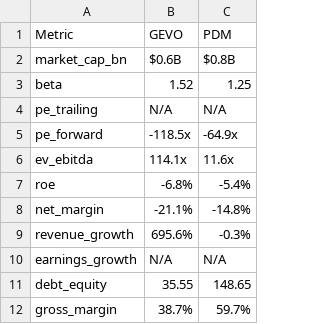
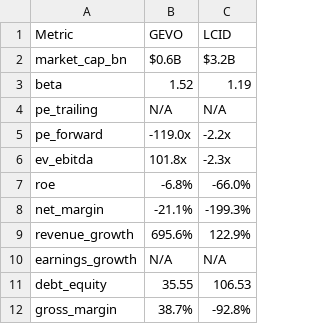
Before and after one commit to alexbrownian/LS_Equities_Regression_Pipeline, a CSV file: outputs/fund_comparison.csv, drawn as a sheet.

Commit message:
changed to lcid

```diff
--- a/outputs/fund_comparison.csv
+++ b/outputs/fund_comparison.csv
@@ -1,12 +1,12 @@
-Metric,GEVO,PDM
-market_cap_bn,$0.6B,$0.8B
-beta,1.52,1.25
+Metric,GEVO,LCID
+market_cap_bn,$0.6B,$3.2B
+beta,1.52,1.19
 pe_trailing,N/A,N/A
-pe_forward,-118.5x,-64.9x
-ev_ebitda,114.1x,11.6x
-roe,-6.8%,-5.4%
-net_margin,-21.1%,-14.8%
-revenue_growth,695.6%,-0.3%
+pe_forward,-119.0x,-2.2x
+ev_ebitda,101.8x,-2.3x
+roe,-6.8%,-66.0%
+net_margin,-21.1%,-199.3%
+revenue_growth,695.6%,122.9%
 earnings_growth,N/A,N/A
-debt_equity,35.55,148.65
-gross_margin,38.7%,59.7%
+debt_equity,35.55,106.53
+gross_margin,38.7%,-92.8%
```
Also changed, not shown: 37 other files.
